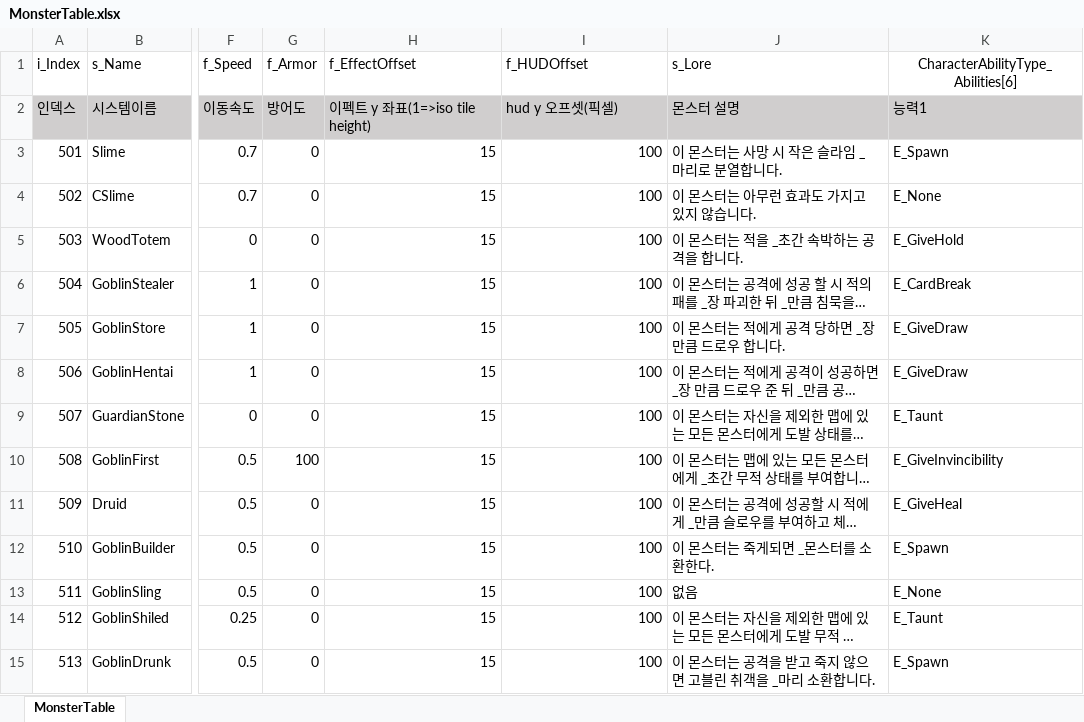
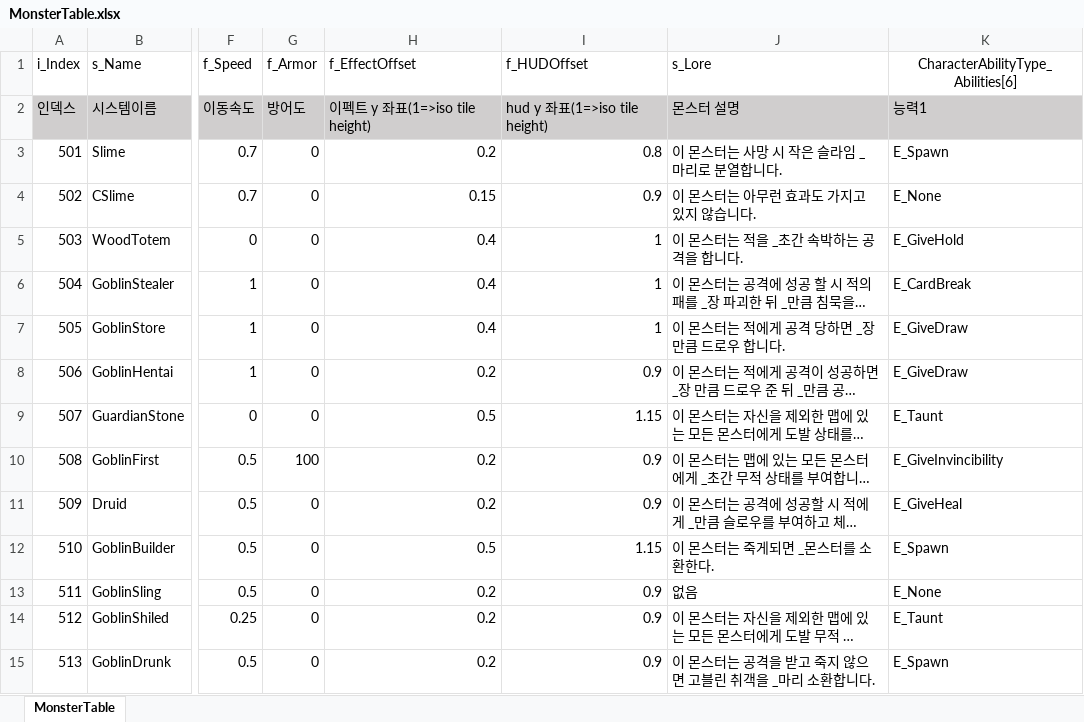
Before and after one commit to biru100/TeamIdentity, an Excel workbook: Project_C/Assets/ExcelTable/MonsterTable.xlsx, sheet MonsterTable, drawn as a sheet; only a part is shown, gaps mark what is left out; long unchanged cells end in …; values as stored, in another font and other column widths than the file's, no borders; conditional formats not drawn; the diff names each change by its address in the sheet, - before the commit and + after, or states it on an @@ line.

```diff
--- a/Project_C/Assets/ExcelTable/MonsterTable.xlsx (sheet MonsterTable)
+++ b/Project_C/Assets/ExcelTable/MonsterTable.xlsx (sheet MonsterTable)
-I2 (f_HUDOffset): hud y 오프셋(픽셀)
+I2 (f_HUDOffset): hud y 좌표(1=>iso tile height)
-H3 (f_EffectOffset): 15
+H3 (f_EffectOffset): 0.2
-I3 (f_HUDOffset): 100
+I3 (f_HUDOffset): 0.8
-H4 (f_EffectOffset): 15
+H4 (f_EffectOffset): 0.15
-I4 (f_HUDOffset): 100
+I4 (f_HUDOffset): 0.9
-H5:H7 (f_EffectOffset): 15
+H5:H7 (f_EffectOffset): 0.4
-I5:I7 (f_HUDOffset): 100
+I5:I7 (f_HUDOffset): 1
-H8 (f_EffectOffset): 15
+H8 (f_EffectOffset): 0.2
-I8 (f_HUDOffset): 100
+I8 (f_HUDOffset): 0.9
-H9 (f_EffectOffset): 15
+H9 (f_EffectOffset): 0.5
-I9 (f_HUDOffset): 100
+I9 (f_HUDOffset): 1.15
-H10:H11 (f_EffectOffset): 15
+H10:H11 (f_EffectOffset): 0.2
-I10:I11 (f_HUDOffset): 100
+I10:I11 (f_HUDOffset): 0.9
-H12 (f_EffectOffset): 15
+H12 (f_EffectOffset): 0.5
-I12 (f_HUDOffset): 100
+I12 (f_HUDOffset): 1.15
-H13:H15 (f_EffectOffset): 15
+H13:H15 (f_EffectOffset): 0.2
-I13:I15 (f_HUDOffset): 100
+I13:I15 (f_HUDOffset): 0.9
```
Also changed, not shown: 26 other files.
